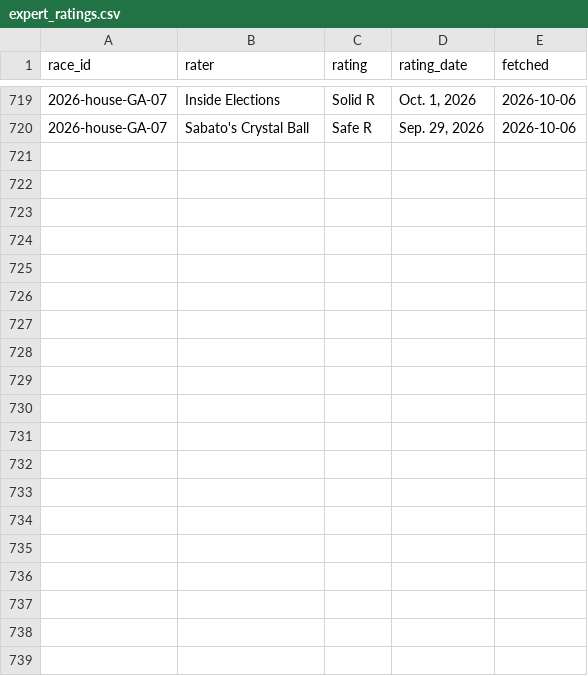
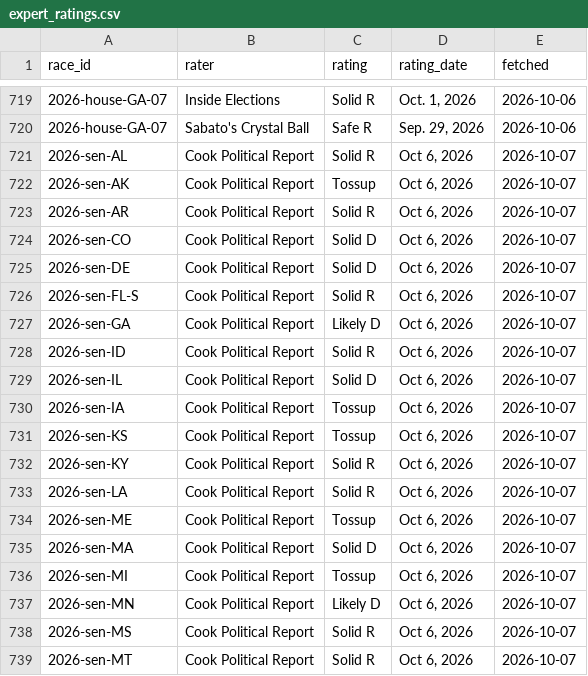
Before and after one commit to codywtripp-lgtm/election-forecast, a CSV file: data/benchmarks/expert_ratings.csv, drawn as a sheet; only a part is shown, gaps mark what is left out; the diff covers the shown part only; the diff names each change by its address in the sheet, - before the commit and + after, or states it on an @@ line.

```diff
--- a/data/benchmarks/expert_ratings.csv
+++ b/data/benchmarks/expert_ratings.csv
+row 721: 2026-sen-AL | Cook Political Report | Solid R | Oct 6, 2026 | 2026-10-07
+row 722: 2026-sen-AK | Cook Political Report | Tossup | Oct 6, 2026 | 2026-10-07
+row 723: 2026-sen-AR | Cook Political Report | Solid R | Oct 6, 2026 | 2026-10-07
+row 724: 2026-sen-CO | Cook Political Report | Solid D | Oct 6, 2026 | 2026-10-07
+row 725: 2026-sen-DE | Cook Political Report | Solid D | Oct 6, 2026 | 2026-10-07
+row 726: 2026-sen-FL-S | Cook Political Report | Solid R | Oct 6, 2026 | 2026-10-07
+row 727: 2026-sen-GA | Cook Political Report | Likely D | Oct 6, 2026 | 2026-10-07
+row 728: 2026-sen-ID | Cook Political Report | Solid R | Oct 6, 2026 | 2026-10-07
+row 729: 2026-sen-IL | Cook Political Report | Solid D | Oct 6, 2026 | 2026-10-07
+row 730: 2026-sen-IA | Cook Political Report | Tossup | Oct 6, 2026 | 2026-10-07
+row 731: 2026-sen-KS | Cook Political Report | Tossup | Oct 6, 2026 | 2026-10-07
+row 732: 2026-sen-KY | Cook Political Report | Solid R | Oct 6, 2026 | 2026-10-07
+row 733: 2026-sen-LA | Cook Political Report | Solid R | Oct 6, 2026 | 2026-10-07
+row 734: 2026-sen-ME | Cook Political Report | Tossup | Oct 6, 2026 | 2026-10-07
+row 735: 2026-sen-MA | Cook Political Report | Solid D | Oct 6, 2026 | 2026-10-07
+row 736: 2026-sen-MI | Cook Political Report | Tossup | Oct 6, 2026 | 2026-10-07
+row 737: 2026-sen-MN | Cook Political Report | Likely D | Oct 6, 2026 | 2026-10-07
+row 738: 2026-sen-MS | Cook Political Report | Solid R | Oct 6, 2026 | 2026-10-07
+row 739: 2026-sen-MT | Cook Political Report | Solid R | Oct 6, 2026 | 2026-10-07
```
Also changed, not shown: 16 added rows elsewhere in this file, data/forecasts/national_history.csv, 10 other files.
